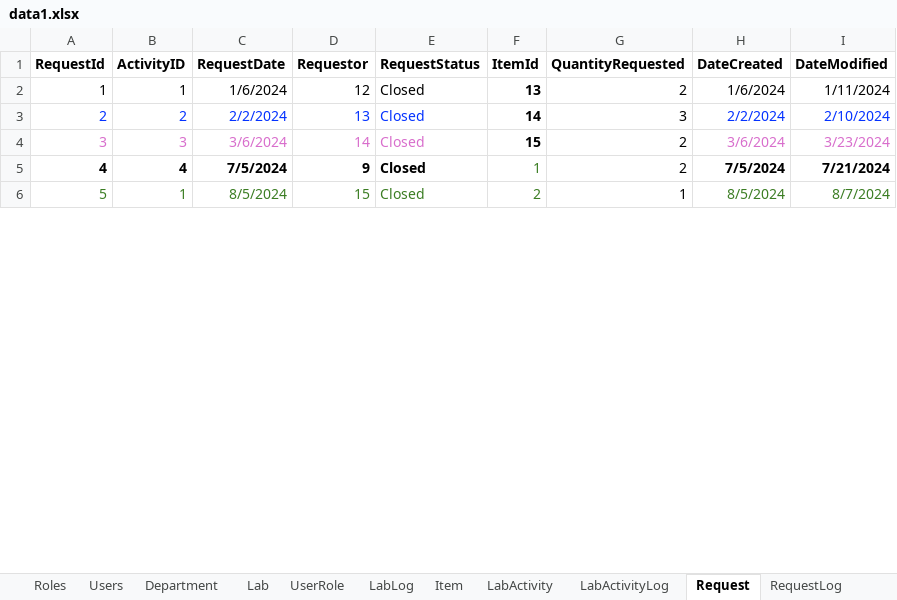
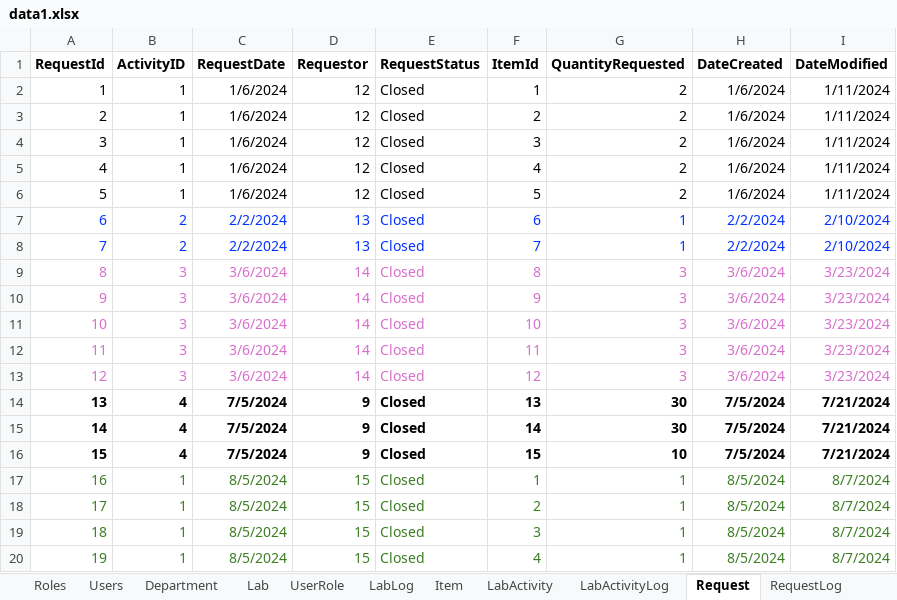
Before and after one commit to kartik-iitk/Asset-Management, an Excel workbook: data/data1.xlsx, sheet Request, drawn as a sheet; only a part is shown; values as stored, in another font and other column widths than the file's, no borders; addresses are those after the commit; the diff covers the shown part only; the diff names each change by its address in the sheet, - before the commit and + after, or states it on an @@ line.

```diff
--- a/data/data1.xlsx (sheet Request)
+++ b/data/data1.xlsx (sheet Request)
-F2 (ItemId): 13
+F2 (ItemId): 1
-F2 bold: on
+F2 bold: off
+row 3: 2 | 1 | 1/6/2024 | 12 | Closed | 2 | 2 | 1/6/2024 | 1/11/2024
+row 4: 3 | 1 | 1/6/2024 | 12 | Closed | 3 | 2 | 1/6/2024 | 1/11/2024
+row 5: 4 | 1 | 1/6/2024 | 12 | Closed | 4 | 2 | 1/6/2024 | 1/11/2024
+row 6: 5 | 1 | 1/6/2024 | 12 | Closed | 5 | 2 | 1/6/2024 | 1/11/2024
@@ column A (RequestId) renumbered between rows 7 and 23 @@
-F7 (ItemId): 14
+F7 (ItemId): 6
-F7 bold: on
+F7 bold: off
-F7:G7 text colour: black
+F7:G7 text colour: #0432FF
-G7 (QuantityRequested): 3
+G7 (QuantityRequested): 1
+row 8: 7 | 2 | 2/2/2024 | 13 | Closed | 7 | 1 | 2/2/2024 | 2/10/2024
-F9 (ItemId): 15
+F9 (ItemId): 8
-F9 bold: on
+F9 bold: off
-F9:G9 text colour: black
+F9:G9 text colour: #D86ECC
-G9 (QuantityRequested): 2
+G9 (QuantityRequested): 3
+row 10: 9 | 3 | 3/6/2024 | 14 | Closed | 9 | 3 | 3/6/2024 | 3/23/2024
+row 11: 10 | 3 | 3/6/2024 | 14 | Closed | 10 | 3 | 3/6/2024 | 3/23/2024
+row 12: 11 | 3 | 3/6/2024 | 14 | Closed | 11 | 3 | 3/6/2024 | 3/23/2024
+row 13: 12 | 3 | 3/6/2024 | 14 | Closed | 12 | 3 | 3/6/2024 | 3/23/2024
-F14 (ItemId): 1
+F14 (ItemId): 13
-F14 text colour: #3B7D23
+F14 text colour: black
-F14:G14 bold: off
+F14:G14 bold: on
-G14 (QuantityRequested): 2
+G14 (QuantityRequested): 30
+row 15: 14 | 4 | 7/5/2024 | 9 | Closed | 14 | 30 | 7/5/2024 | 7/21/2024
+row 16: 15 | 4 | 7/5/2024 | 9 | Closed | 15 | 10 | 7/5/2024 | 7/21/2024
+row 17: 16 | 1 | 8/5/2024 | 15 | Closed | 1 | 1 | 8/5/2024 | 8/7/2024
-G18 text colour: black
+G18 text colour: #3B7D23
+row 19: 18 | 1 | 8/5/2024 | 15 | Closed | 3 | 1 | 8/5/2024 | 8/7/2024
+row 20: 19 | 1 | 8/5/2024 | 15 | Closed | 4 | 1 | 8/5/2024 | 8/7/2024
```
Also changed, not shown: 3 added rows, 3 edited cells and cell formats elsewhere in this sheet, sheet RequestLog, sheet AssetTransactionLog, sheet ActivityItemTransaction, sheet Asset, sheet LabLog, sheet POLog, 3 more sheets, 17 other files.
